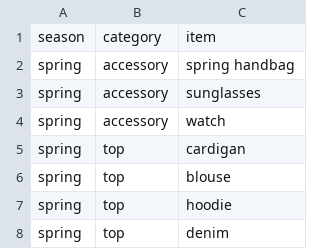
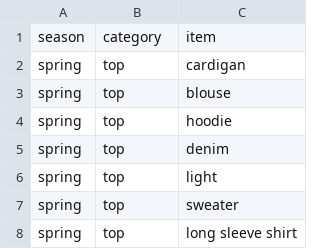
Before and after one commit to raspie10032/RS-Seasonal-Prompt-Generator, a CSV file: data/seasonal_fashion.csv, drawn as a sheet; only a part is shown; the shorter side is filled out with more unchanged rows; the diff names each change by its address in the sheet, - before the commit and + after, or states it on an @@ line.

Commit message:
Update seasonal_fashion.csv

```diff
--- a/data/seasonal_fashion.csv
+++ b/data/seasonal_fashion.csv
-row 2: spring | accessory | spring handbag
-row 3: spring | accessory | sunglasses
-row 4: spring | accessory | watch
```
